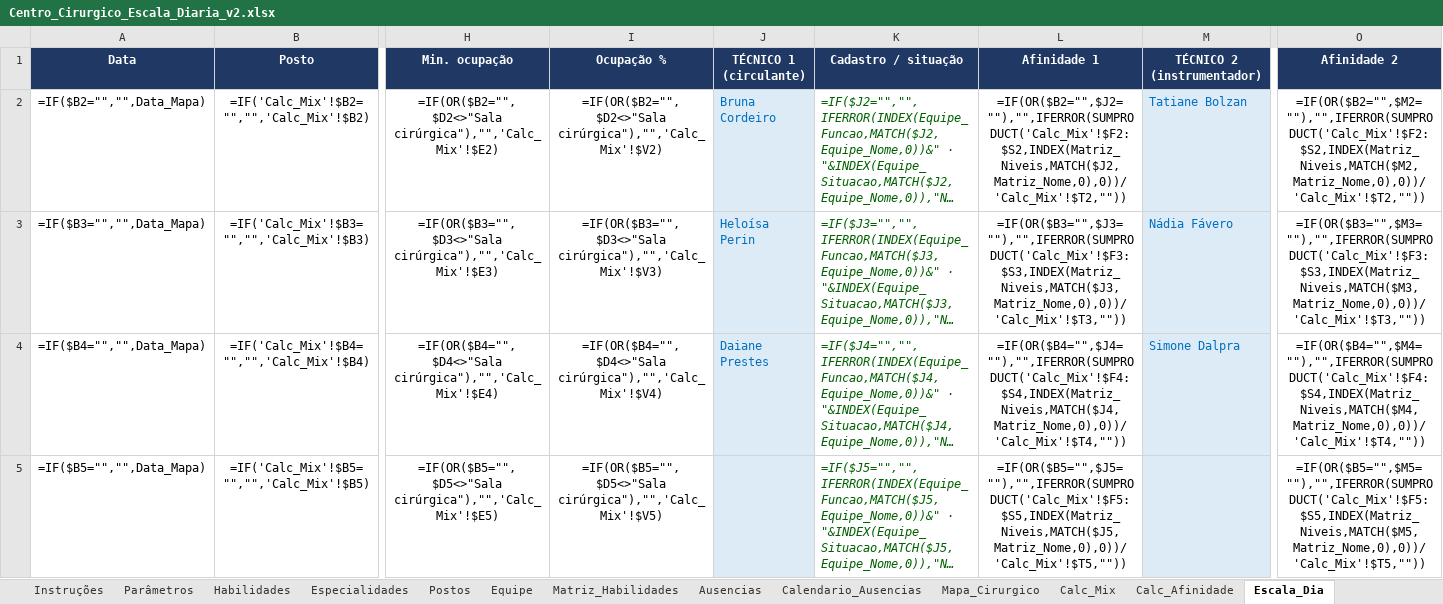
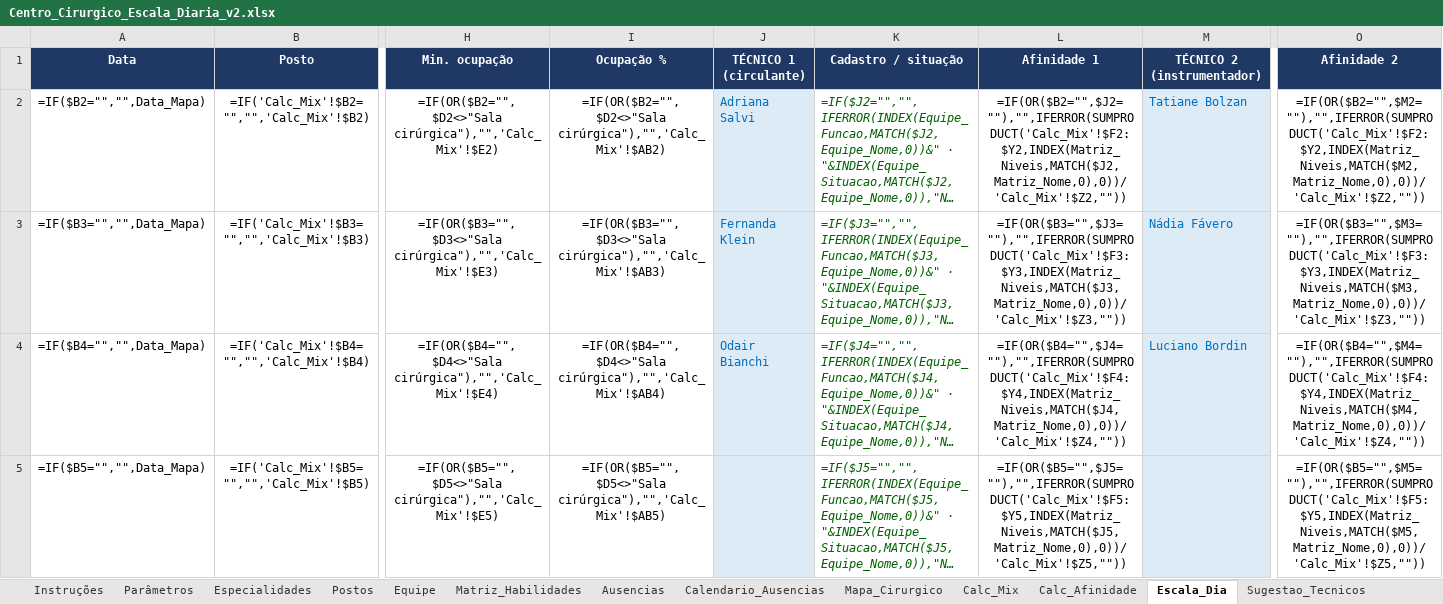
Before and after one commit to jefersonschena-gif/umm-hora-a-hora, an Excel workbook: centro-cirurgico/Centro_Cirurgico_Escala_Diaria_v2.xlsx, sheet Escala_Dia, drawn as a sheet; only a part is shown, gaps mark what is left out; long unchanged cells end in …; values as stored, in another font and other column widths than the file's, no borders; formulas without a stored value are shown as written; conditional formats not drawn; the diff covers the shown part only; the diff names each change by its address in the sheet, - before the commit and + after, or states it on an @@ line.

```diff
--- a/centro-cirurgico/Centro_Cirurgico_Escala_Diaria_v2.xlsx (sheet Escala_Dia)
+++ b/centro-cirurgico/Centro_Cirurgico_Escala_Diaria_v2.xlsx (sheet Escala_Dia)
-sheet tab: Habilidades
-I2 (Ocupação %): =IF(OR($B2="",$D2<>"Sala cirúrgica"),"",'Calc_Mix'!$V2)
+I2 (Ocupação %): =IF(OR($B2="",$D2<>"Sala cirúrgica"),"",'Calc_Mix'!$AB2)
-J2 (TÉCNICO 1 (circulante)): Bruna Cordeiro
+J2 (TÉCNICO 1 (circulante)): Adriana Salvi
-L2 (Afinidade 1): =IF(OR($B2="",$J2=""),"",IFERROR(SUMPRODUCT('Calc_Mix'!$F2:$S2,INDEX(Matriz_Niveis,MATCH($J2,Matriz_Nome,0),0))/'Calc_Mix'!$T2,""))
+L2 (Afinidade 1): =IF(OR($B2="",$J2=""),"",IFERROR(SUMPRODUCT('Calc_Mix'!$F2:$Y2,INDEX(Matriz_Niveis,MATCH($J2,Matriz_Nome,0),0))/'Calc_Mix'!$Z2,""))
-O2 (Afinidade 2): =IF(OR($B2="",$M2=""),"",IFERROR(SUMPRODUCT('Calc_Mix'!$F2:$S2,INDEX(Matriz_Niveis,MATCH($M2,Matriz_Nome,0),0))/'Calc_Mix'!$T2,""))
+O2 (Afinidade 2): =IF(OR($B2="",$M2=""),"",IFERROR(SUMPRODUCT('Calc_Mix'!$F2:$Y2,INDEX(Matriz_Niveis,MATCH($M2,Matriz_Nome,0),0))/'Calc_Mix'!$Z2,""))
-I3 (Ocupação %): =IF(OR($B3="",$D3<>"Sala cirúrgica"),"",'Calc_Mix'!$V3)
+I3 (Ocupação %): =IF(OR($B3="",$D3<>"Sala cirúrgica"),"",'Calc_Mix'!$AB3)
-J3 (TÉCNICO 1 (circulante)): Heloísa Perin
+J3 (TÉCNICO 1 (circulante)): Fernanda Klein
-L3 (Afinidade 1): =IF(OR($B3="",$J3=""),"",IFERROR(SUMPRODUCT('Calc_Mix'!$F3:$S3,INDEX(Matriz_Niveis,MATCH($J3,Matriz_Nome,0),0))/'Calc_Mix'!$T3,""))
+L3 (Afinidade 1): =IF(OR($B3="",$J3=""),"",IFERROR(SUMPRODUCT('Calc_Mix'!$F3:$Y3,INDEX(Matriz_Niveis,MATCH($J3,Matriz_Nome,0),0))/'Calc_Mix'!$Z3,""))
-O3 (Afinidade 2): =IF(OR($B3="",$M3=""),"",IFERROR(SUMPRODUCT('Calc_Mix'!$F3:$S3,INDEX(Matriz_Niveis,MATCH($M3,Matriz_Nome,0),0))/'Calc_Mix'!$T3,""))
+O3 (Afinidade 2): =IF(OR($B3="",$M3=""),"",IFERROR(SUMPRODUCT('Calc_Mix'!$F3:$Y3,INDEX(Matriz_Niveis,MATCH($M3,Matriz_Nome,0),0))/'Calc_Mix'!$Z3,""))
-I4 (Ocupação %): =IF(OR($B4="",$D4<>"Sala cirúrgica"),"",'Calc_Mix'!$V4)
+I4 (Ocupação %): =IF(OR($B4="",$D4<>"Sala cirúrgica"),"",'Calc_Mix'!$AB4)
-J4 (TÉCNICO 1 (circulante)): Daiane Prestes
+J4 (TÉCNICO 1 (circulante)): Odair Bianchi
-L4 (Afinidade 1): =IF(OR($B4="",$J4=""),"",IFERROR(SUMPRODUCT('Calc_Mix'!$F4:$S4,INDEX(Matriz_Niveis,MATCH($J4,Matriz_Nome,0),0))/'Calc_Mix'!$T4,""))
+L4 (Afinidade 1): =IF(OR($B4="",$J4=""),"",IFERROR(SUMPRODUCT('Calc_Mix'!$F4:$Y4,INDEX(Matriz_Niveis,MATCH($J4,Matriz_Nome,0),0))/'Calc_Mix'!$Z4,""))
-M4 (TÉCNICO 2 (instrumentador)): Simone Dalpra
+M4 (TÉCNICO 2 (instrumentador)): Luciano Bordin
-O4 (Afinidade 2): =IF(OR($B4="",$M4=""),"",IFERROR(SUMPRODUCT('Calc_Mix'!$F4:$S4,INDEX(Matriz_Niveis,MATCH($M4,Matriz_Nome,0),0))/'Calc_Mix'!$T4,""))
+O4 (Afinidade 2): =IF(OR($B4="",$M4=""),"",IFERROR(SUMPRODUCT('Calc_Mix'!$F4:$Y4,INDEX(Matriz_Niveis,MATCH($M4,Matriz_Nome,0),0))/'Calc_Mix'!$Z4,""))
-I5 (Ocupação %): =IF(OR($B5="",$D5<>"Sala cirúrgica"),"",'Calc_Mix'!$V5)
+I5 (Ocupação %): =IF(OR($B5="",$D5<>"Sala cirúrgica"),"",'Calc_Mix'!$AB5)
-L5 (Afinidade 1): =IF(OR($B5="",$J5=""),"",IFERROR(SUMPRODUCT('Calc_Mix'!$F5:$S5,INDEX(Matriz_Niveis,MATCH($J5,Matriz_Nome,0),0))/'Calc_Mix'!$T5,""))
+L5 (Afinidade 1): =IF(OR($B5="",$J5=""),"",IFERROR(SUMPRODUCT('Calc_Mix'!$F5:$Y5,INDEX(Matriz_Niveis,MATCH($J5,Matriz_Nome,0),0))/'Calc_Mix'!$Z5,""))
-O5 (Afinidade 2): =IF(OR($B5="",$M5=""),"",IFERROR(SUMPRODUCT('Calc_Mix'!$F5:$S5,INDEX(Matriz_Niveis,MATCH($M5,Matriz_Nome,0),0))/'Calc_Mix'!$T5,""))
+O5 (Afinidade 2): =IF(OR($B5="",$M5=""),"",IFERROR(SUMPRODUCT('Calc_Mix'!$F5:$Y5,INDEX(Matriz_Niveis,MATCH($M5,Matriz_Nome,0),0))/'Calc_Mix'!$Z5,""))
```
Also changed, not shown: 48 edited cells elsewhere in this sheet, sheet Calc_Afinidade, sheet Mapa_Cirurgico, sheet Matriz_Habilidades, sheet Painel, sheet Calc_Mix, sheet Especialidades, 4 more sheets, hidden cells, charts or pictures, 4 other files.
